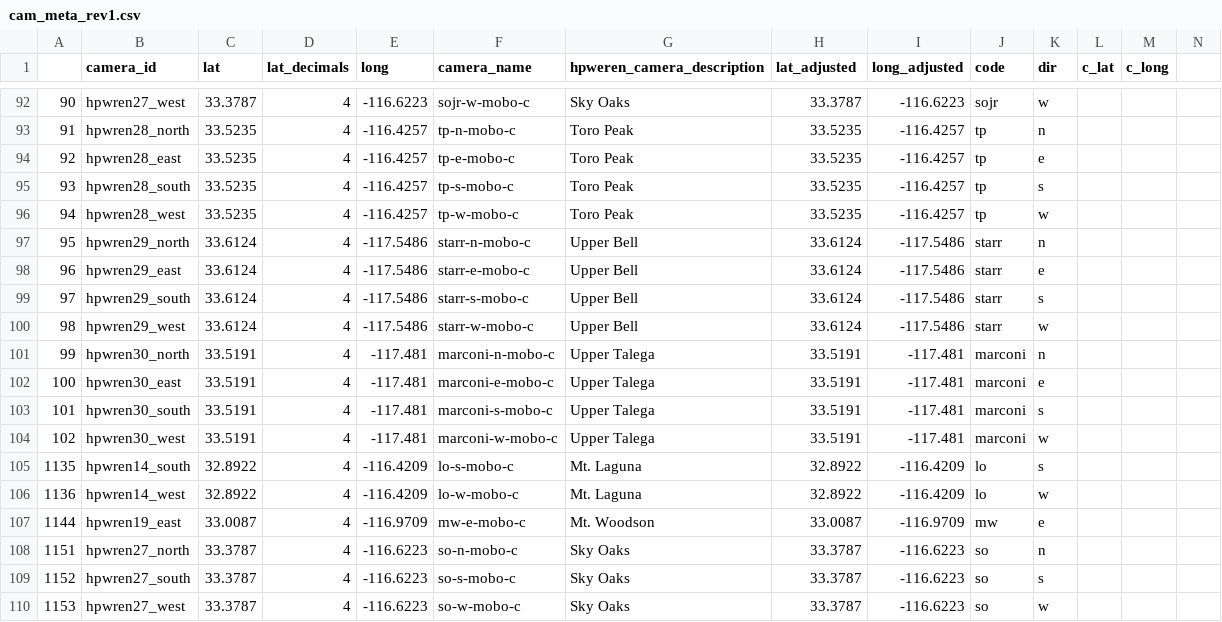
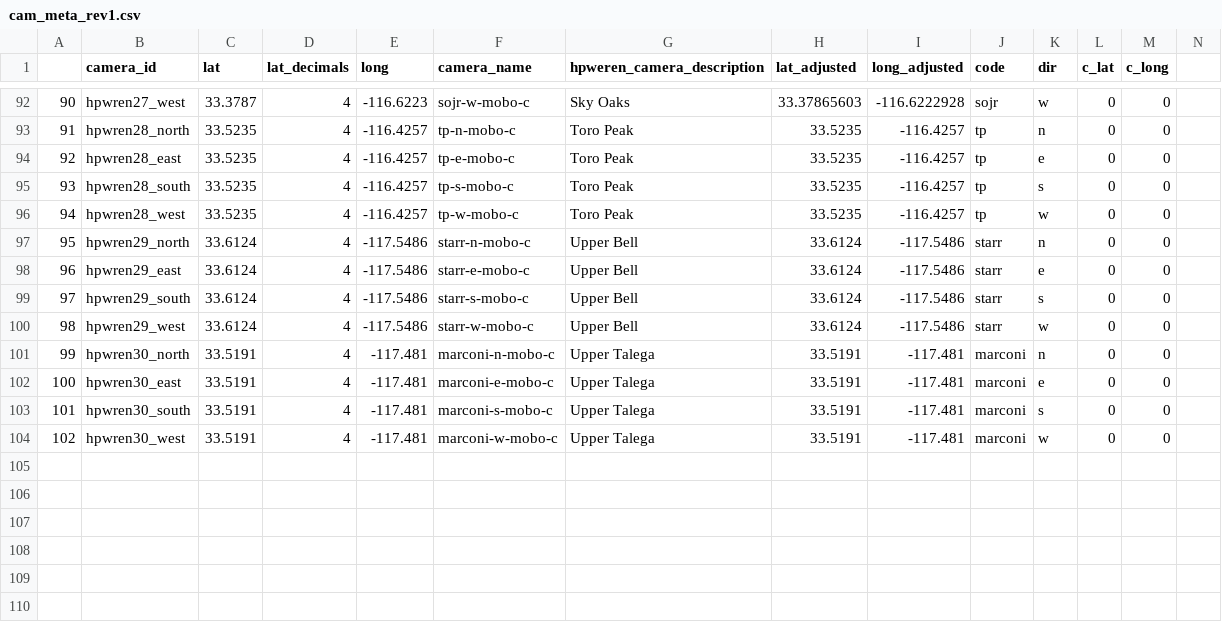
Before and after one commit to shaneluna/smokeynet-engineering, a CSV file: notebooks/locating/cam_meta_rev1.csv, drawn as a sheet; only a part is shown, gaps mark what is left out; the diff covers the shown part only.

```diff
--- a/notebooks/locating/cam_meta_rev1.csv
+++ b/notebooks/locating/cam_meta_rev1.csv
@@ -92,19 +92,13 @@
-90,hpwren27_west,33.3787,4,-116.6223,sojr-w-mobo-c,Sky Oaks,33.3787,-116.6223,sojr,w,,
-91,hpwren28_north,33.5235,4,-116.4257,tp-n-mobo-c,Toro Peak,33.5235,-116.4257,tp,n,,
-92,hpwren28_east,33.5235,4,-116.4257,tp-e-mobo-c,Toro Peak,33.5235,-116.4257,tp,e,,
-93,hpwren28_south,33.5235,4,-116.4257,tp-s-mobo-c,Toro Peak,33.5235,-116.4257,tp,s,,
-94,hpwren28_west,33.5235,4,-116.4257,tp-w-mobo-c,Toro Peak,33.5235,-116.4257,tp,w,,
-95,hpwren29_north,33.6124,4,-117.5486,starr-n-mobo-c,Upper Bell,33.6124,-117.5486,starr,n,,
-96,hpwren29_east,33.6124,4,-117.5486,starr-e-mobo-c,Upper Bell,33.6124,-117.5486,starr,e,,
-97,hpwren29_south,33.6124,4,-117.5486,starr-s-mobo-c,Upper Bell,33.6124,-117.5486,starr,s,,
-98,hpwren29_west,33.6124,4,-117.5486,starr-w-mobo-c,Upper Bell,33.6124,-117.5486,starr,w,,
-99,hpwren30_north,33.5191,4,-117.481,marconi-n-mobo-c,Upper Talega,33.5191,-117.481,marconi,n,,
-100,hpwren30_east,33.5191,4,-117.481,marconi-e-mobo-c,Upper Talega,33.5191,-117.481,marconi,e,,
-101,hpwren30_south,33.5191,4,-117.481,marconi-s-mobo-c,Upper Talega,33.5191,-117.481,marconi,s,,
-102,hpwren30_west,33.5191,4,-117.481,marconi-w-mobo-c,Upper Talega,33.5191,-117.481,marconi,w,,
-1135,hpwren14_south,32.8922,4,-116.4209,lo-s-mobo-c,Mt. Laguna,32.8922,-116.4209,lo,s,,
-1136,hpwren14_west,32.8922,4,-116.4209,lo-w-mobo-c,Mt. Laguna,32.8922,-116.4209,lo,w,,
-1144,hpwren19_east,33.0087,4,-116.9709,mw-e-mobo-c,Mt. Woodson,33.0087,-116.9709,mw,e,,
-1151,hpwren27_north,33.3787,4,-116.6223,so-n-mobo-c,Sky Oaks,33.3787,-116.6223,so,n,,
-1152,hpwren27_south,33.3787,4,-116.6223,so-s-mobo-c,Sky Oaks,33.3787,-116.6223,so,s,,
-1153,hpwren27_west,33.3787,4,-116.6223,so-w-mobo-c,Sky Oaks,33.3787,-116.6223,so,w,,
+90,hpwren27_west,33.3787,4,-116.6223,sojr-w-mobo-c,Sky Oaks,33.37865603,-116.6222928,sojr,w,0,0,
+91,hpwren28_north,33.5235,4,-116.4257,tp-n-mobo-c,Toro Peak,33.5235,-116.4257,tp,n,0,0,
+92,hpwren28_east,33.5235,4,-116.4257,tp-e-mobo-c,Toro Peak,33.5235,-116.4257,tp,e,0,0,
+93,hpwren28_south,33.5235,4,-116.4257,tp-s-mobo-c,Toro Peak,33.5235,-116.4257,tp,s,0,0,
+94,hpwren28_west,33.5235,4,-116.4257,tp-w-mobo-c,Toro Peak,33.5235,-116.4257,tp,w,0,0,
+95,hpwren29_north,33.6124,4,-117.5486,starr-n-mobo-c,Upper Bell,33.6124,-117.5486,starr,n,0,0,
+96,hpwren29_east,33.6124,4,-117.5486,starr-e-mobo-c,Upper Bell,33.6124,-117.5486,starr,e,0,0,
+97,hpwren29_south,33.6124,4,-117.5486,starr-s-mobo-c,Upper Bell,33.6124,-117.5486,starr,s,0,0,
+98,hpwren29_west,33.6124,4,-117.5486,starr-w-mobo-c,Upper Bell,33.6124,-117.5486,starr,w,0,0,
+99,hpwren30_north,33.5191,4,-117.481,marconi-n-mobo-c,Upper Talega,33.5191,-117.481,marconi,n,0,0,
+100,hpwren30_east,33.5191,4,-117.481,marconi-e-mobo-c,Upper Talega,33.5191,-117.481,marconi,e,0,0,
+101,hpwren30_south,33.5191,4,-117.481,marconi-s-mobo-c,Upper Talega,33.5191,-117.481,marconi,s,0,0,
+102,hpwren30_west,33.5191,4,-117.481,marconi-w-mobo-c,Upper Talega,33.5191,-117.481,marconi,w,0,0,
```
Also changed, not shown: 53 edited cells elsewhere in this file, 3 other files.
